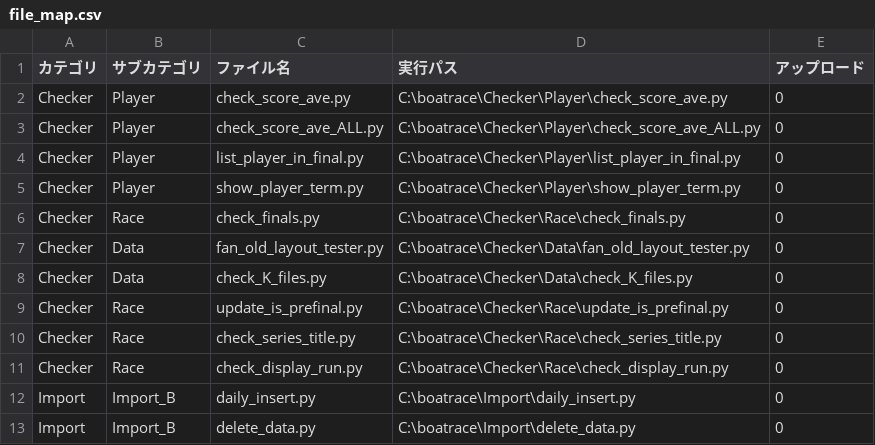
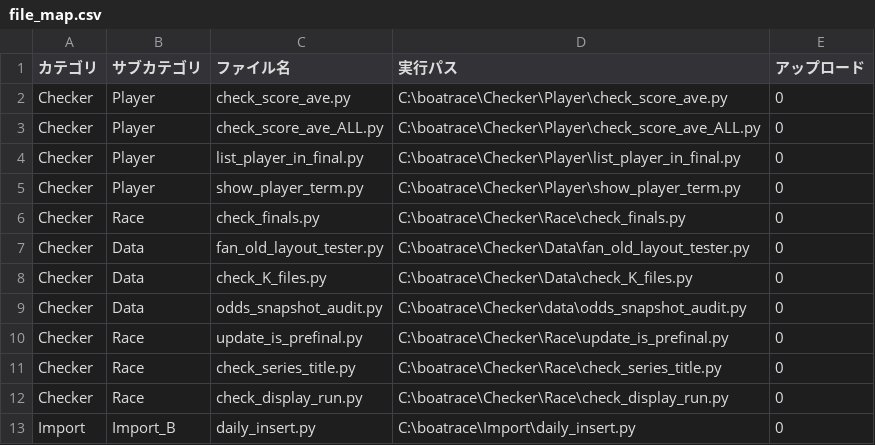
Before and after one commit to defact88/Boatrace, a CSV file: Management/file_map.csv, drawn as a sheet; only a part is shown; the shorter side is filled out with more unchanged rows; the diff names each change by its address in the sheet, - before the commit and + after, or states it on an @@ line.

```diff
--- a/Management/file_map.csv
+++ b/Management/file_map.csv
+row 9: Checker | Data | odds_snapshot_audit.py | C:\boatrace\Checker\data\odds_snapshot_audit.py | 0
```
Also changed, not shown: Management/args_table.csv, 3 other files.
